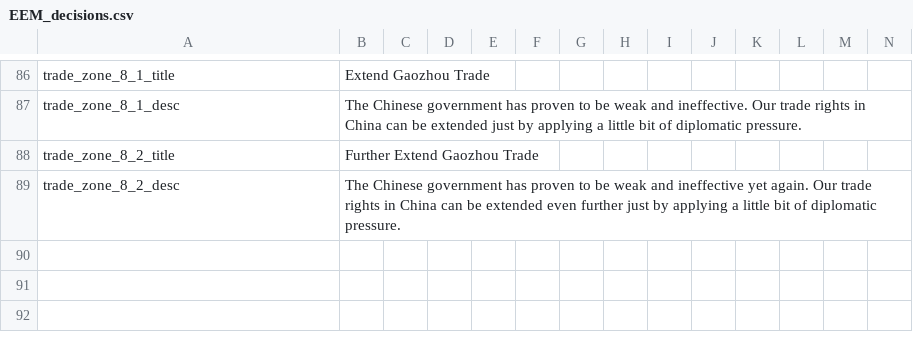
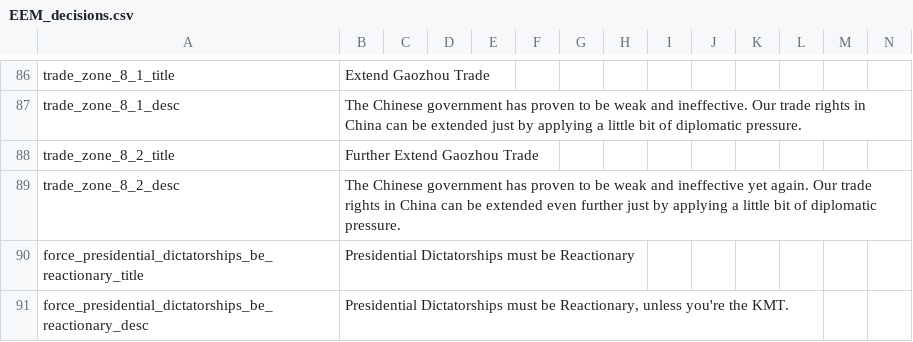
Before and after one commit to ujtcelvn/Ending_Extension_Mod, a CSV file: EEM/localisation/EEM_decisions.csv, drawn as a sheet; only a part is shown, gaps mark what is left out; the diff names each change by its address in the sheet, - before the commit and + after, or states it on an @@ line.

Commit message:
v0.5.3e
Sped up north-south conference
made sure KMT ghost units are cleaned up
Warlord era tweaks
Fixed HPM issue where upon reloading a save KMT-aligned warlords immediately switch to Beiyang-aligned
    presidential dictatorships now can accept conservative parties in certain circumstances
    Non-Chinese presidential dictatorships are forced into reactionary parties
Fixed China variant core removal events
Made sure Venezuela had a reactionary party for all dates

```diff
--- a/EEM/localisation/EEM_decisions.csv
+++ b/EEM/localisation/EEM_decisions.csv
+row 90: force_presidential_dictatorships_be_reactionary_title | Presidential Dictatorships must be Reactionary
+row 91: force_presidential_dictatorships_be_reactionary_desc | Presidential Dictatorships must be Reactionary, unless you're the KMT.
```
Also changed, not shown: 8 other files.
